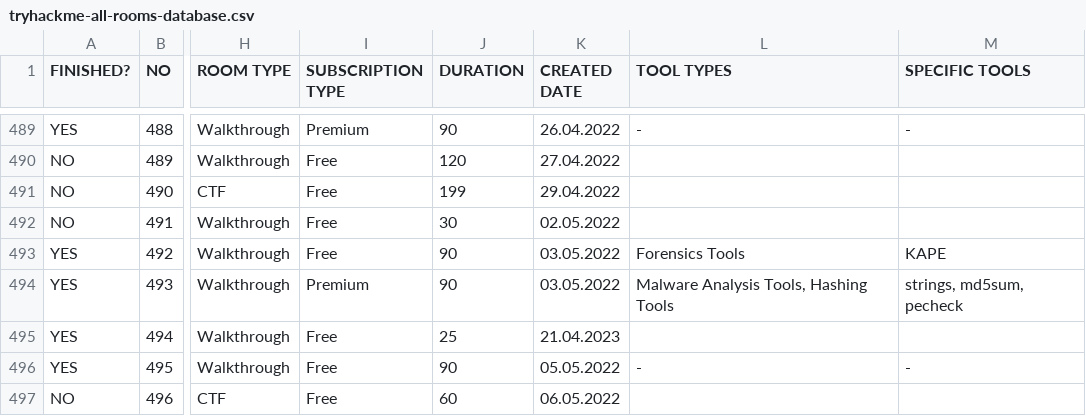
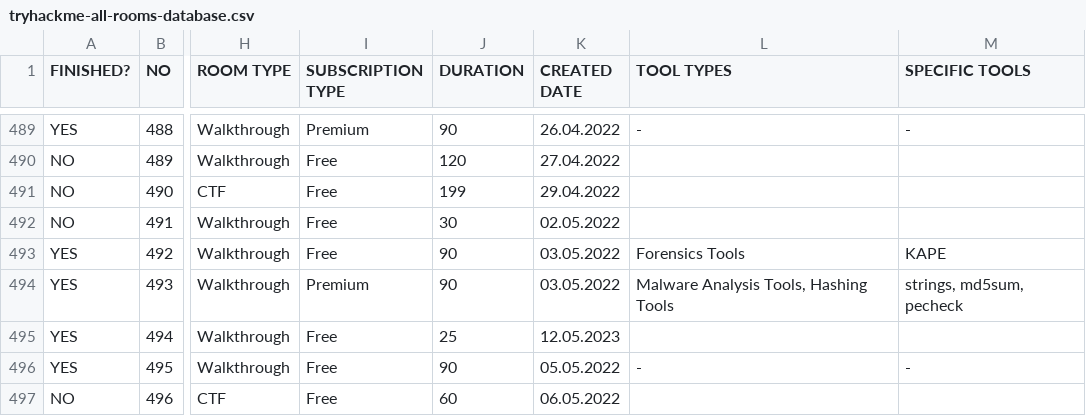
Before and after one commit to adnan-kutay-yuksel/tryhackme-all-rooms-database, a CSV file: tryhackme-all-rooms-database.csv, drawn as a sheet; only a part is shown, gaps mark what is left out; the diff covers the shown part only; the diff names each change by its address in the sheet, - before the commit and + after, or states it on an @@ line.

```diff
--- a/tryhackme-all-rooms-database.csv
+++ b/tryhackme-all-rooms-database.csv
-K495 (CREATED DATE): 21.04.2023
+K495 (CREATED DATE): 12.05.2023
```
Also changed, not shown: 5 added rows and 13 edited cells elsewhere in this file.
